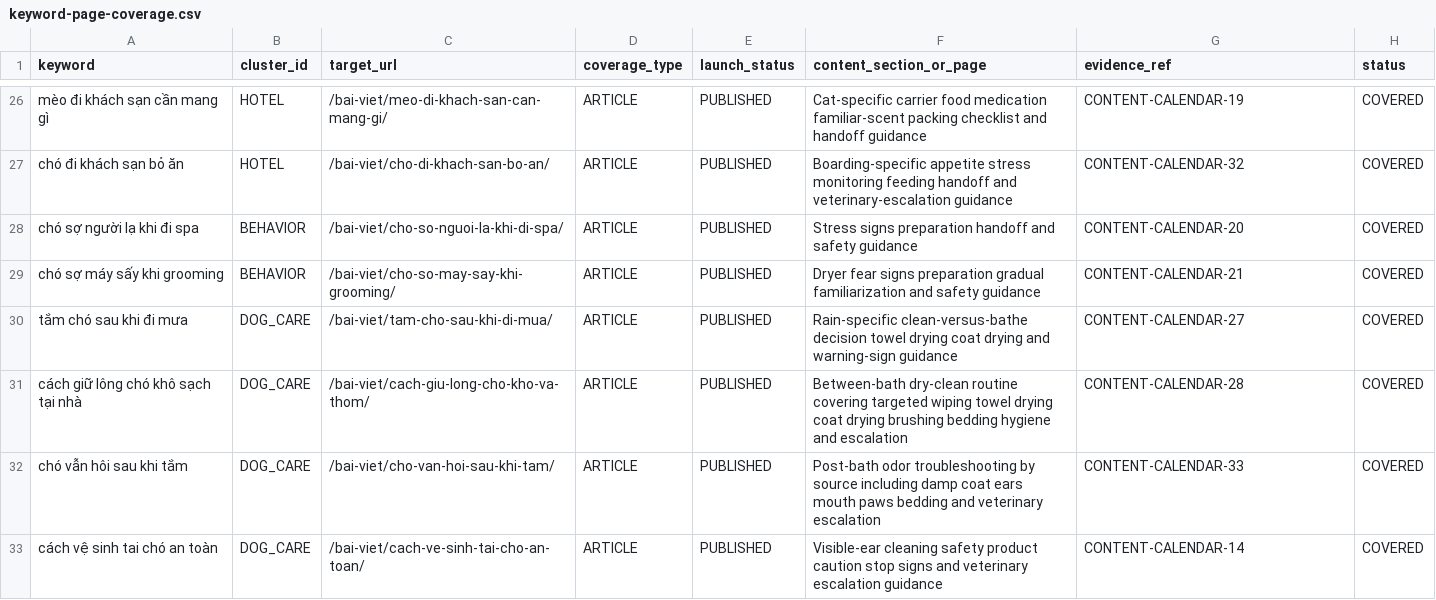
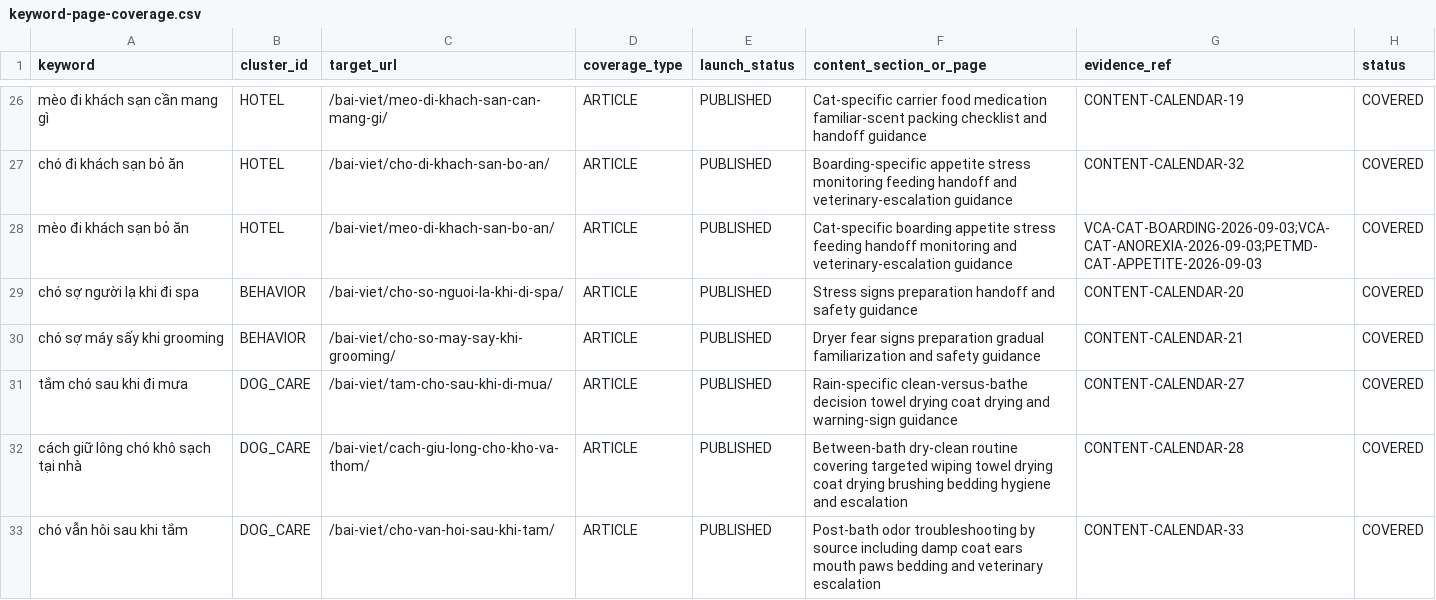
Before and after one commit to capquangfptminhlh/mimi, a CSV file: .website-os/evidence/keyword-page-coverage.csv, drawn as a sheet; only a part is shown, gaps mark what is left out; the shorter side is filled out with more unchanged rows; the diff names each change by its address in the sheet, - before the commit and + after, or states it on an @@ line.

Commit message:
seo: cover cat boarding appetite topic

```diff
--- a/.website-os/evidence/keyword-page-coverage.csv
+++ b/.website-os/evidence/keyword-page-coverage.csv
+row 28: mèo đi khách sạn bỏ ăn | HOTEL | /bai-viet/meo-di-khach-san-bo-an/ | ARTICLE | PUBLISHED | Cat-specific boarding appetite stress feeding handoff monitoring and veterinary-escalation guidance | VCA-CAT-BOARDING-2026-09-03;VCA-CAT-ANOREXIA-2026-09-03;PETMD-CAT-APPETITE-2026-09-03 | COVERED
```
